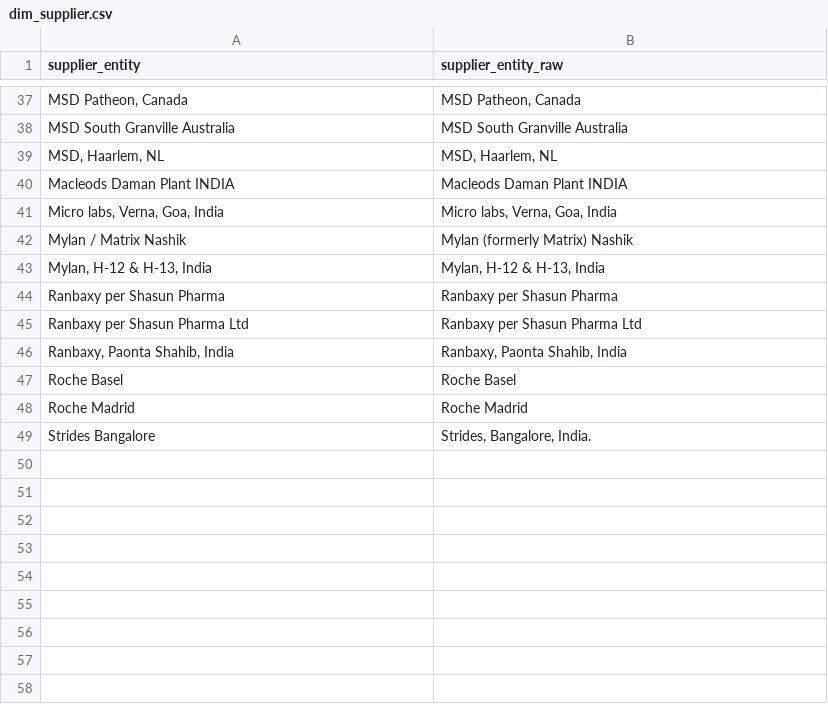
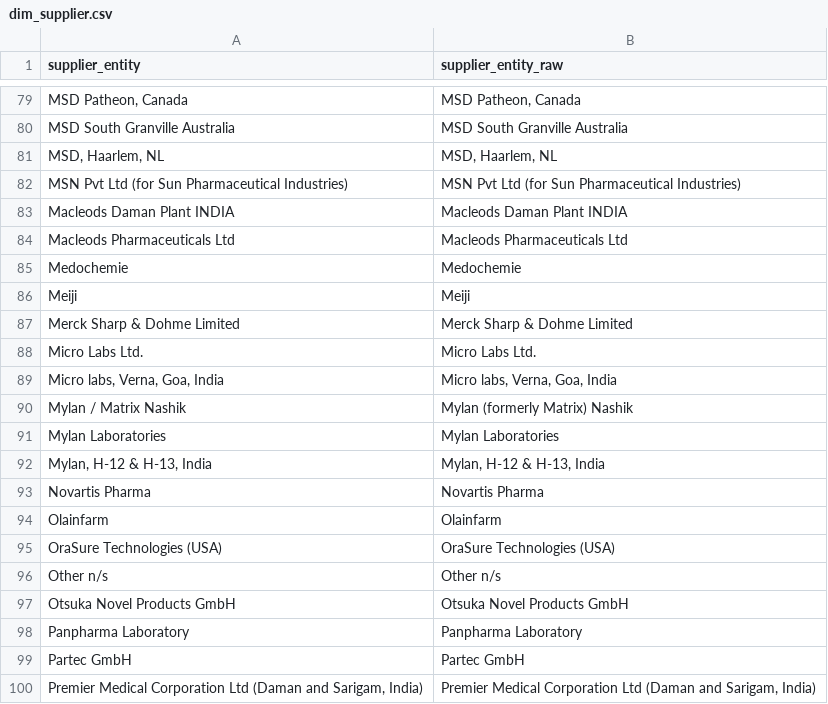
Before and after one commit to alairdata/pharma-procurement-intelligence, a CSV file: data/marts/dim_supplier.csv, drawn as a sheet; only a part is shown, gaps mark what is left out; the shorter side is filled out with more unchanged rows; the diff covers the shown part only.

```diff
--- a/data/marts/dim_supplier.csv
+++ b/data/marts/dim_supplier.csv
@@ -39,5 +81,20 @@ MSD South Granville Australia,MSD South Granville Australia
 "MSD, Haarlem, NL","MSD, Haarlem, NL"
+MSN Pvt Ltd (for Sun Pharmaceutical Industries),MSN Pvt Ltd (for Sun Pharmaceutical Industries)
 Macleods Daman Plant INDIA,Macleods Daman Plant INDIA
+Macleods Pharmaceuticals Ltd,Macleods Pharmaceuticals Ltd
+Medochemie,Medochemie
+Meiji,Meiji
+Merck Sharp & Dohme Limited,Merck Sharp & Dohme Limited
+Micro Labs Ltd.,Micro Labs Ltd.
 "Micro labs, Verna, Goa, India","Micro labs, Verna, Goa, India"
 Mylan / Matrix Nashik,Mylan (formerly Matrix) Nashik
+Mylan Laboratories,Mylan Laboratories
 "Mylan, H-12 & H-13, India","Mylan, H-12 & H-13, India"
+Novartis Pharma,Novartis Pharma
+Olainfarm,Olainfarm
+OraSure Technologies (USA),OraSure Technologies (USA)
+Other n/s,Other n/s
+Otsuka Novel Products GmbH,Otsuka Novel Products GmbH
+Panpharma Laboratory,Panpharma Laboratory
+Partec GmbH,Partec GmbH
+"Premier Medical Corporation Ltd (Daman and Sarigam, India)","Premier Medical Corporation Ltd (Daman and Sarigam, India)"
```
Also changed, not shown: 59 added rows elsewhere in this file, data/marts/mart_country_summary.csv, data/marts/mart_supplier_summary.csv, 18 other files.
